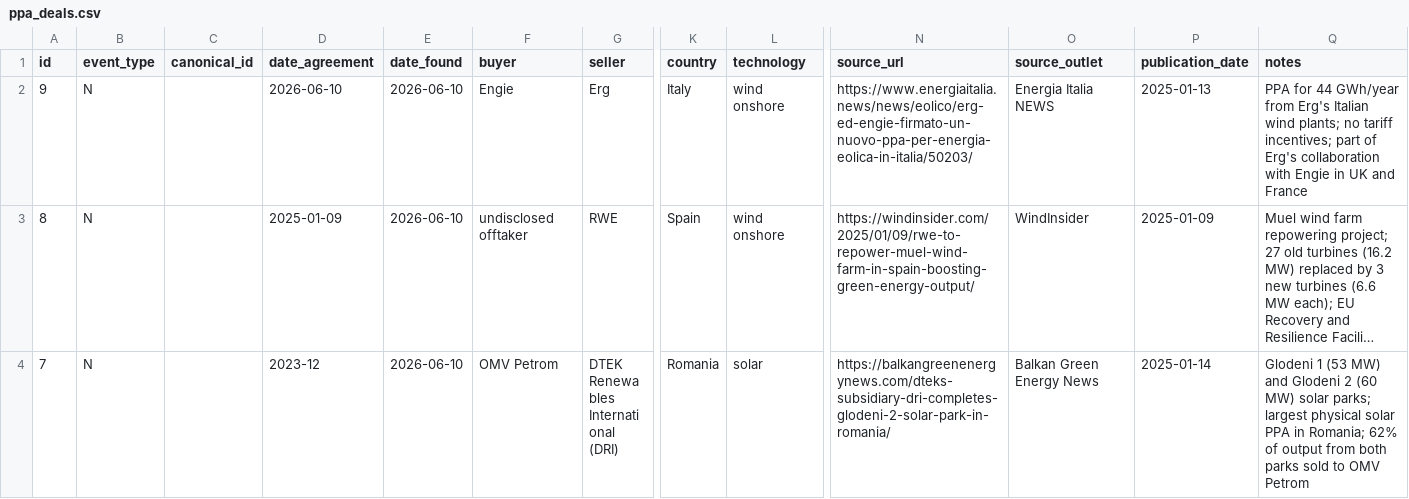
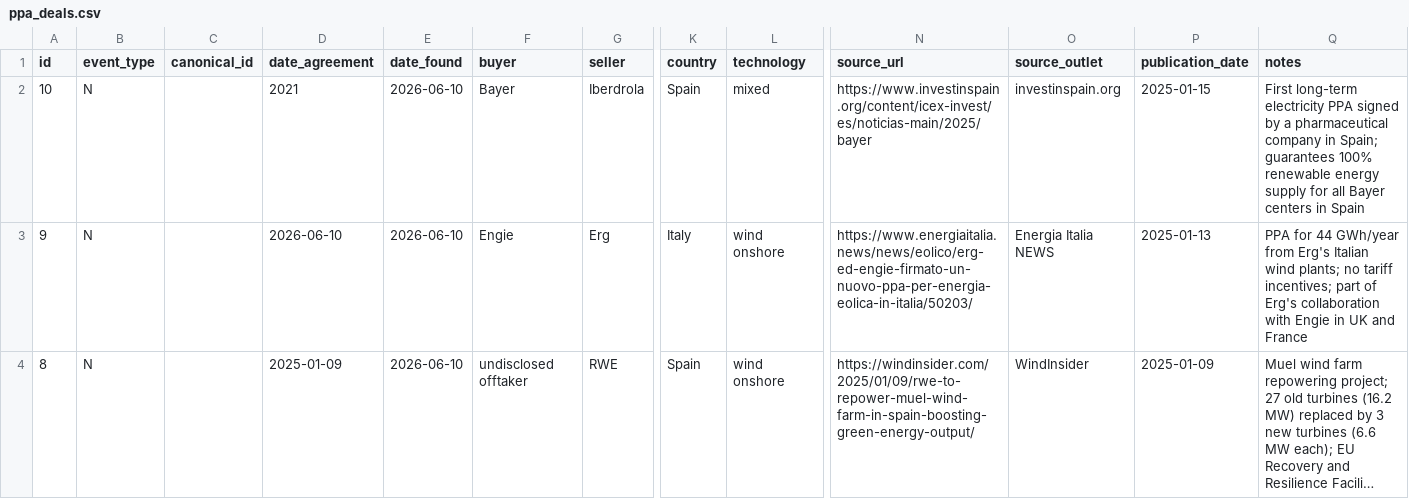
Before and after one commit to Mangips/ppa-tracker, a CSV file: data/ppa_deals.csv, drawn as a sheet; only a part is shown, gaps mark what is left out; the shorter side is filled out with more unchanged rows; long unchanged cells end in …; rows hold the shown columns only; the diff names each change by its address in the sheet, - before the commit and + after, or states it on an @@ line.

```diff
--- a/data/ppa_deals.csv
+++ b/data/ppa_deals.csv
+row 2: 10 | N |  | 2021 | 2026-06-10 | Bayer | Iberdrola | Spain | mixed | https://www.investinspain.org/content/icex-invest/es/noticias-main/2025/bayer | investinspain.org | 2025-01-15 | First long-term electricity PPA signed by a pharmaceutical company in Spain; guarantees 100% renewable energy supply for all Bayer centers in Spain
```
Also changed, not shown: 2 other files.
